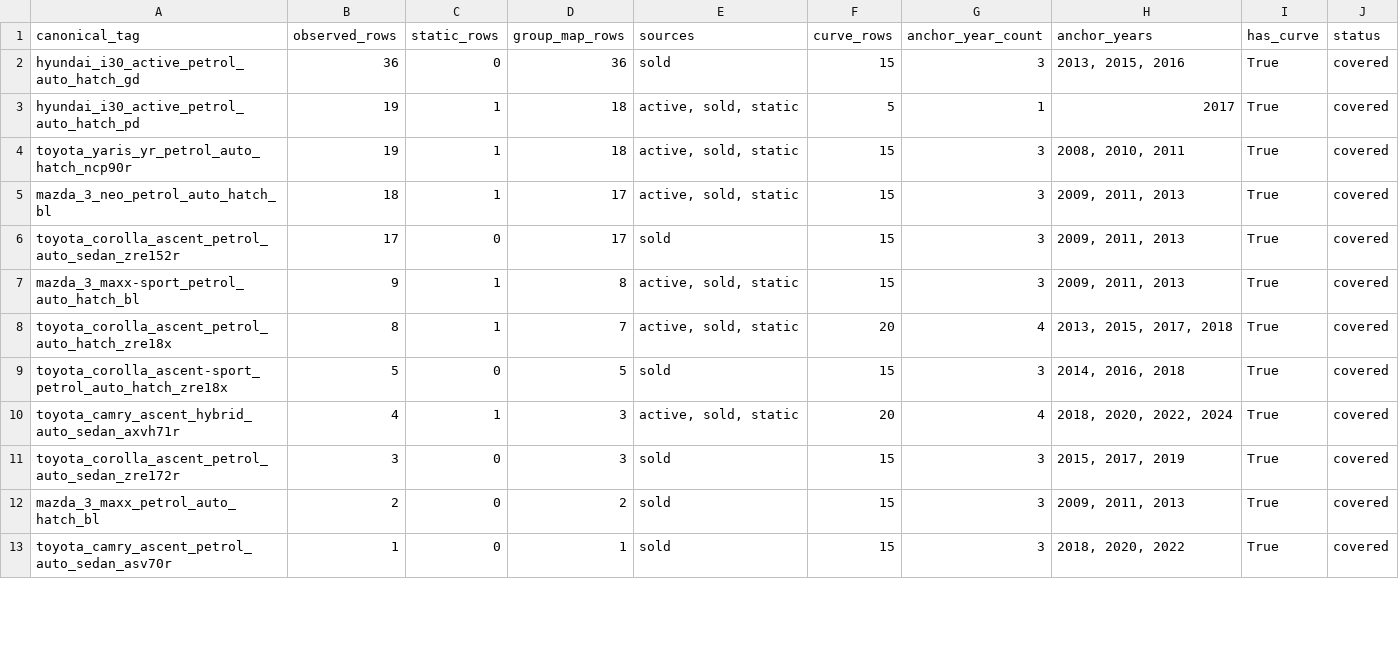
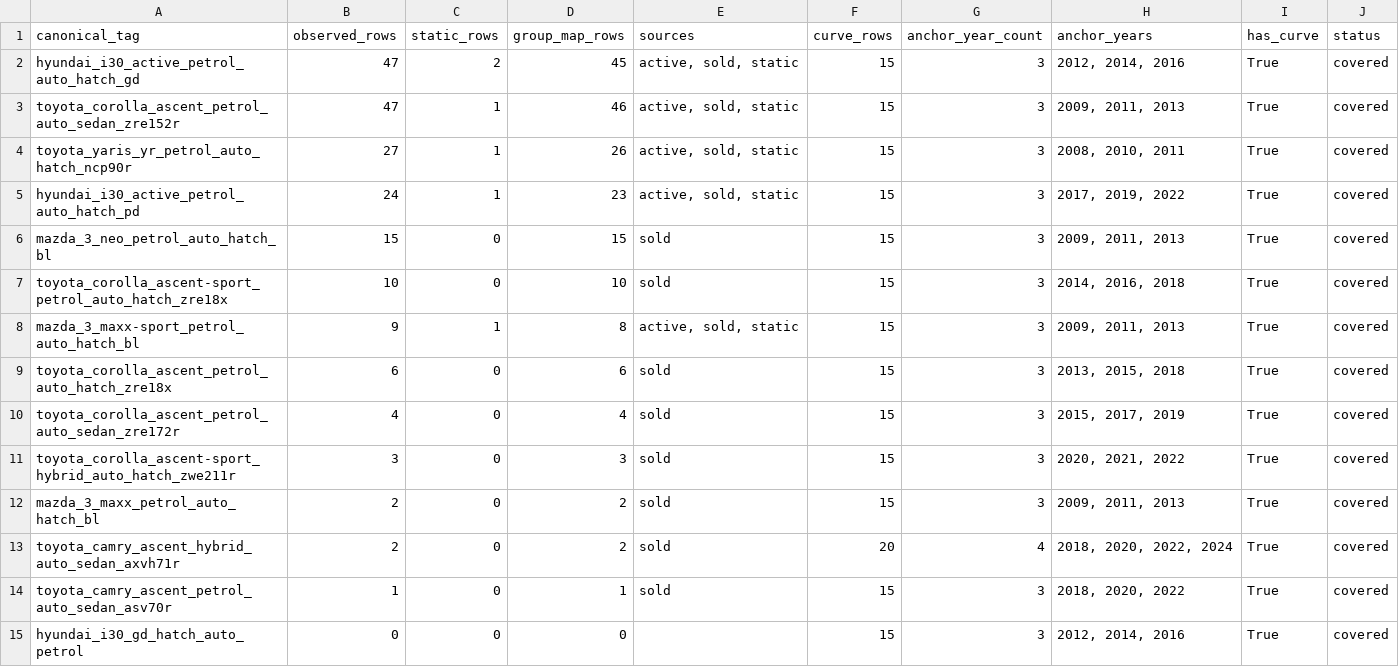
Before and after one commit to fallen-pc/autosniper, a CSV file: output/governance/curve_coverage.csv, drawn as a sheet; only a part is shown; the diff covers the shown part only.

Commit message:
Rebuild Hyundai i30 Active curves

```diff
--- a/output/governance/curve_coverage.csv
+++ b/output/governance/curve_coverage.csv
@@ -1,13 +1,15 @@
 canonical_tag,observed_rows,static_rows,group_map_rows,sources,curve_rows,anchor_year_count,anchor_years,has_curve,status
-hyundai_i30_active_petrol_auto_hatch_gd,36,0,36,sold,15,3,"2013, 2015, 2016",True,covered
-hyundai_i30_active_petrol_auto_hatch_pd,19,1,18,"active, sold, static",5,1,2017,True,covered
-toyota_yaris_yr_petrol_auto_hatch_ncp90r,19,1,18,"active, sold, static",15,3,"2008, 2010, 2011",True,covered
-mazda_3_neo_petrol_auto_hatch_bl,18,1,17,"active, sold, static",15,3,"2009, 2011, 2013",True,covered
-toyota_corolla_ascent_petrol_auto_sedan_zre152r,17,0,17,sold,15,3,"2009, 2011, 2013",True,covered
+hyundai_i30_active_petrol_auto_hatch_gd,47,2,45,"active, sold, static",15,3,"2012, 2014, 2016",True,covered
+toyota_corolla_ascent_petrol_auto_sedan_zre152r,47,1,46,"active, sold, static",15,3,"2009, 2011, 2013",True,covered
+toyota_yaris_yr_petrol_auto_hatch_ncp90r,27,1,26,"active, sold, static",15,3,"2008, 2010, 2011",True,covered
+hyundai_i30_active_petrol_auto_hatch_pd,24,1,23,"active, sold, static",15,3,"2017, 2019, 2022",True,covered
+mazda_3_neo_petrol_auto_hatch_bl,15,0,15,sold,15,3,"2009, 2011, 2013",True,covered
+toyota_corolla_ascent-sport_petrol_auto_hatch_zre18x,10,0,10,sold,15,3,"2014, 2016, 2018",True,covered
 mazda_3_maxx-sport_petrol_auto_hatch_bl,9,1,8,"active, sold, static",15,3,"2009, 2011, 2013",True,covered
-toyota_corolla_ascent_petrol_auto_hatch_zre18x,8,1,7,"active, sold, static",20,4,"2013, 2015, 2017, 2018",True,covered
-toyota_corolla_ascent-sport_petrol_auto_hatch_zre18x,5,0,5,sold,15,3,"2014, 2016, 2018",True,covered
-toyota_camry_ascent_hybrid_auto_sedan_axvh71r,4,1,3,"active, sold, static",20,4,"2018, 2020, 2022, 2024",True,covered
-toyota_corolla_ascent_petrol_auto_sedan_zre172r,3,0,3,sold,15,3,"2015, 2017, 2019",True,covered
+toyota_corolla_ascent_petrol_auto_hatch_zre18x,6,0,6,sold,15,3,"2013, 2015, 2018",True,covered
+toyota_corolla_ascent_petrol_auto_sedan_zre172r,4,0,4,sold,15,3,"2015, 2017, 2019",True,covered
+toyota_corolla_ascent-sport_hybrid_auto_hatch_zwe211r,3,0,3,sold,15,3,"2020, 2021, 2022",True,covered
 mazda_3_maxx_petrol_auto_hatch_bl,2,0,2,sold,15,3,"2009, 2011, 2013",True,covered
+toyota_camry_ascent_hybrid_auto_sedan_axvh71r,2,0,2,sold,20,4,"2018, 2020, 2022, 2024",True,covered
 toyota_camry_ascent_petrol_auto_sedan_asv70r,1,0,1,sold,15,3,"2018, 2020, 2022",True,covered
+hyundai_i30_gd_hatch_auto_petrol,0,0,0,,15,3,"2012, 2014, 2016",True,covered
```
Also changed, not shown: 4 added rows and 5 edited cells elsewhere in this file, CSV_data/restricted/active_vehicle_details_restricted.csv, CSV_data/restricted/curves.csv, 20 other files.
